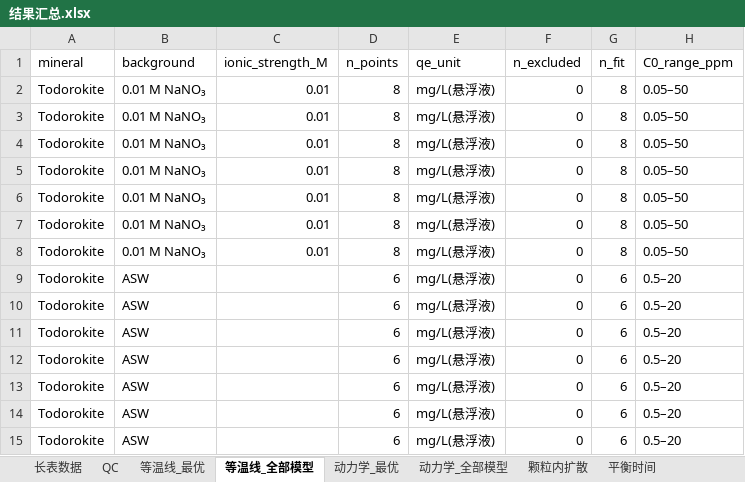
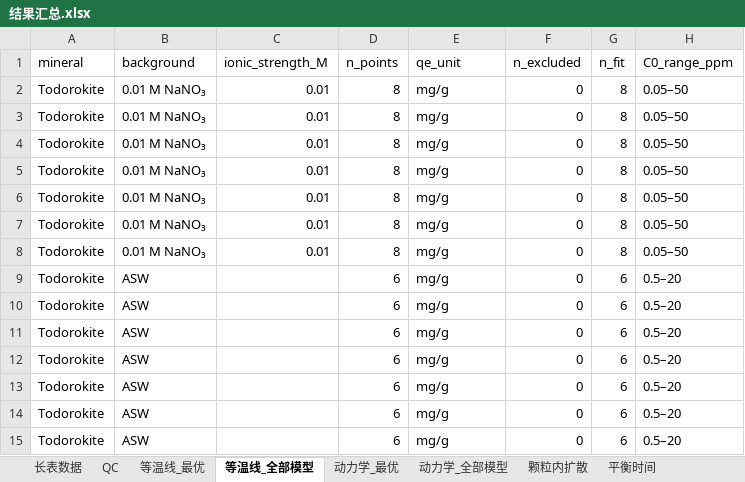
Before and after one commit to oooo-oo11/adsorption-analysis, an Excel workbook: output/结果汇总.xlsx, sheet 等温线_全部模型, drawn as a sheet; only a part is shown; values as stored, in another font and other column widths than the file's, no borders; the diff names each change by its address in the sheet, - before the commit and + after, or states it on an @@ line.

```diff
--- a/output/结果汇总.xlsx (sheet 等温线_全部模型)
+++ b/output/结果汇总.xlsx (sheet 等温线_全部模型)
-E2:E15 (qe_unit): mg/L(悬浮液)
+E2:E15 (qe_unit): mg/g
```
Also changed, not shown: sheet 动力学_全部模型, sheet 颗粒内扩散, sheet 等温线_最优, sheet 动力学_最优, 26 other files.
